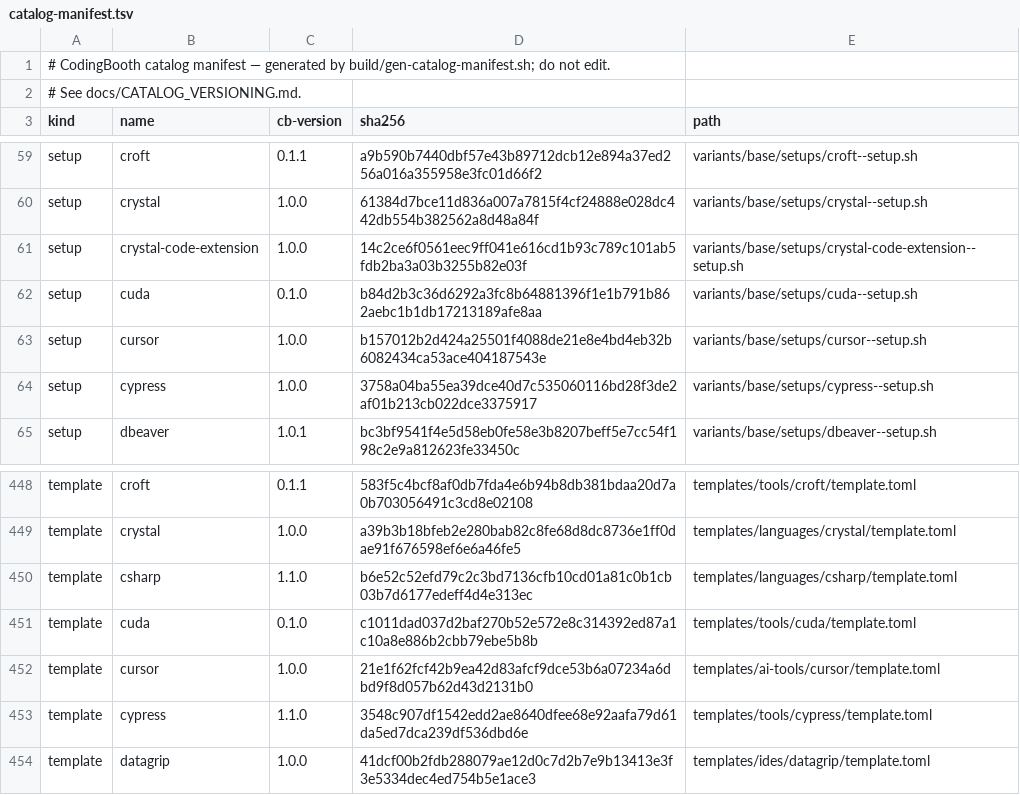
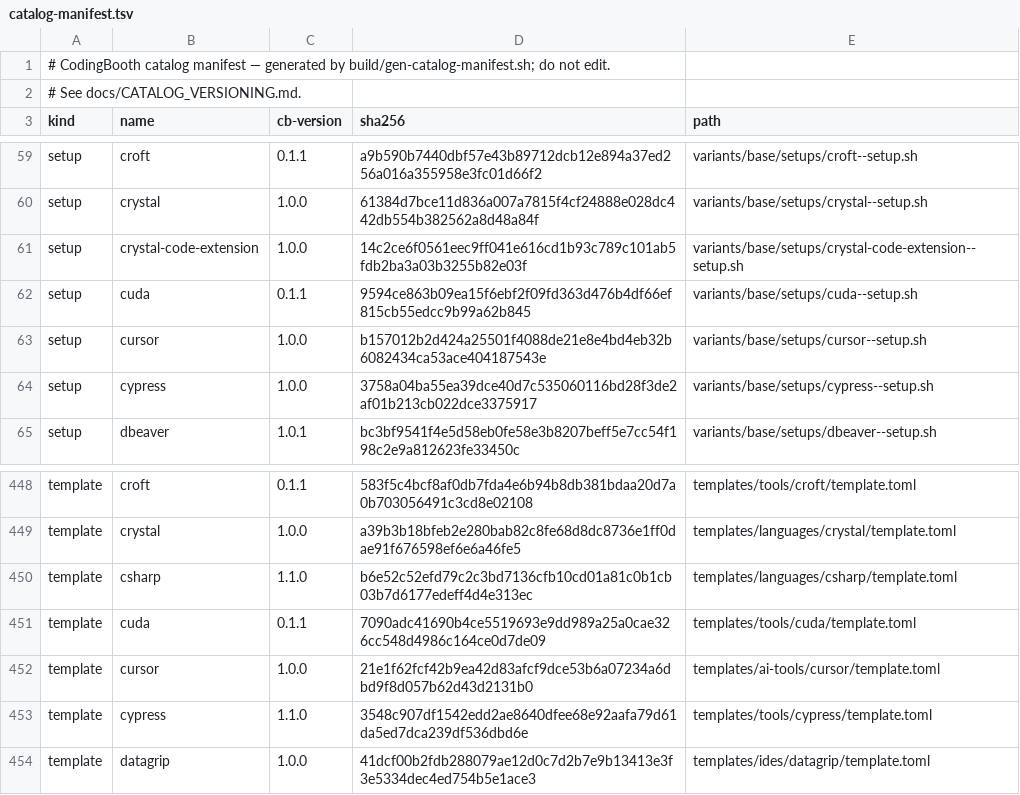
Before and after one commit to NawaMan/CodingBooth, a TSV file: build/catalog-manifest.tsv, drawn as a sheet; only a part is shown, gaps mark what is left out.

Commit message:
setup cuda: install from NVIDIA's ubuntu2604 repo to match the 26.04 base.
Verified on an RTX 3090 host (driver 580): CUDA 13.4 installs, nvcc builds
with gcc 15, and a kernel compiled for sm_86 runs and checks out.
Suggests 13-4/13-3 instead of 12-6, which the ubuntu2604 repo lacks.

```diff
--- a/build/catalog-manifest.tsv
+++ b/build/catalog-manifest.tsv
@@ -61,3 +61,3 @@ setup	crystal	1.0.0	61384d7bce11d836a007a7815f4cf24888e028dc442db554b382562a8d48
 setup	crystal-code-extension	1.0.0	14c2ce6f0561eec9ff041e616cd1b93c789c101ab5fdb2ba3a03b3255b82e03f	variants/base/setups/crystal-code-extension--setup.sh
-setup	cuda	0.1.0	b84d2b3c36d6292a3fc8b64881396f1e1b791b862aebc1b1db17213189afe8aa	variants/base/setups/cuda--setup.sh
+setup	cuda	0.1.1	9594ce863b09ea15f6ebf2f09fd363d476b4df66ef815cb55edcc9b99a62b845	variants/base/setups/cuda--setup.sh
 setup	cursor	1.0.0	b157012b2d424a25501f4088de21e8e4bd4eb32b6082434ca53ace404187543e	variants/base/setups/cursor--setup.sh
@@ -450,3 +450,3 @@ template	crystal	1.0.0	a39b3b18bfeb2e280bab82c8fe68d8dc8736e1ff0dae91f676598ef6e
 template	csharp	1.1.0	b6e52c52efd79c2c3bd7136cfb10cd01a81c0b1cb03b7d6177edeff4d4e313ec	templates/languages/csharp/template.toml
-template	cuda	0.1.0	c1011dad037d2baf270b52e572e8c314392ed87a1c10a8e886b2cbb79ebe5b8b	templates/tools/cuda/template.toml
+template	cuda	0.1.1	7090adc41690b4ce5519693e9dd989a25a0cae326cc548d4986c164ce0d7de09	templates/tools/cuda/template.toml
 template	cursor	1.0.0	21e1f62fcf42b9ea42d83afcf9dce53b6a07234a6dbd9f8d057b62d43d2131b0	templates/ai-tools/cursor/template.toml
```
Also changed, not shown: 6 other files.
